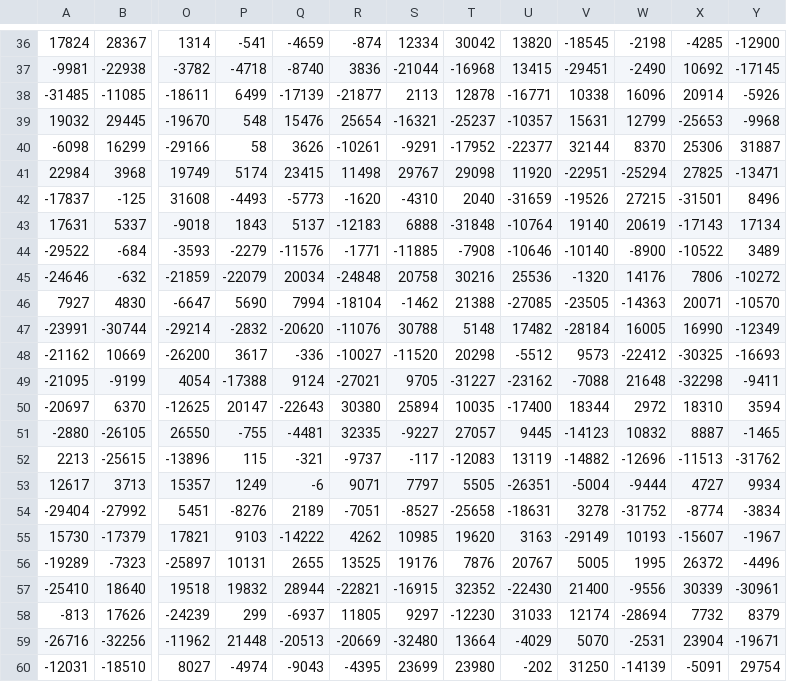
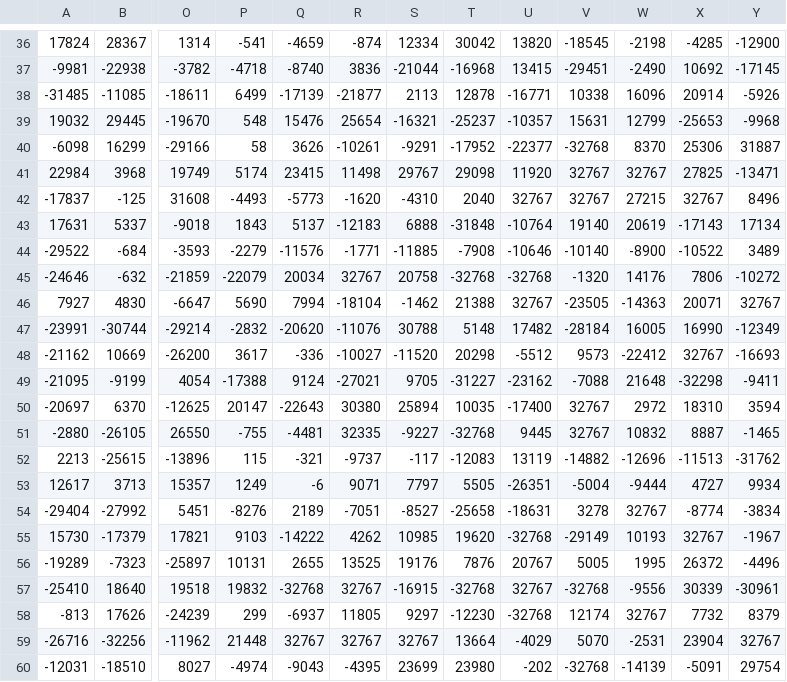
Before and after one commit to kjhhgt76/fixed_point_fmac_cmodel, a CSV file: output/10_in_5_c_100_case.csv, drawn as a sheet; only a part is shown, gaps mark what is left out; the diff covers the shown part only; the diff names each change by its address in the sheet, - before the commit and + after, or states it on an @@ line.

```diff
--- a/output/10_in_5_c_100_case.csv
+++ b/output/10_in_5_c_100_case.csv
-V40: 32144
+V40: -32768
-V41: -22951
+V41: 32767
-W41: -25294
+W41: 32767
-U42: -31659
+U42: 32767
-V42: -19526
+V42: 32767
-X42: -31501
+X42: 32767
-R45: -24848
+R45: 32767
-T45: 30216
+T45: -32768
-U45: 25536
+U45: -32768
-U46: -27085
+U46: 32767
-Y46: -10570
+Y46: 32767
-X48: -30325
+X48: 32767
-V50: 18344
+V50: 32767
-T51: 27057
+T51: -32768
-V51: -14123
+V51: 32767
-W54: -31752
+W54: 32767
-U55: 3163
+U55: -32768
-X55: -15607
+X55: 32767
-Q57: 28944
+Q57: -32768
-R57: -22821
+R57: 32767
-T57: 32352
+T57: -32768
-U57: -22430
+U57: 32767
-V57: 21400
+V57: -32768
-U58: 31033
+U58: -32768
-W58: -28694
+W58: 32767
-Q59: -20513
+Q59: 32767
-R59: -20669
+R59: 32767
-S59: -32480
+S59: 32767
-Y59: -19671
+Y59: 32767
-V60: 31250
+V60: -32768
```
Also changed, not shown: 81 edited cells elsewhere in this file, output/10_in_5_c_100_case_maxcsum.csv, 17 other files.
